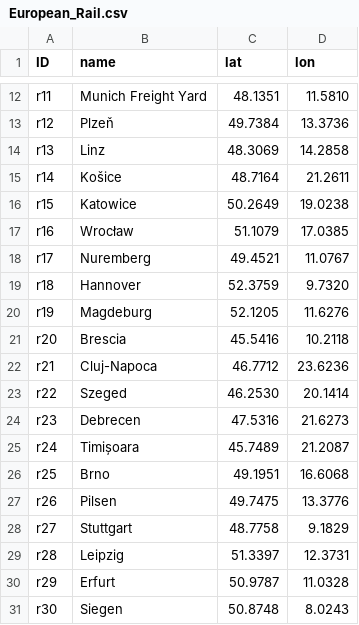
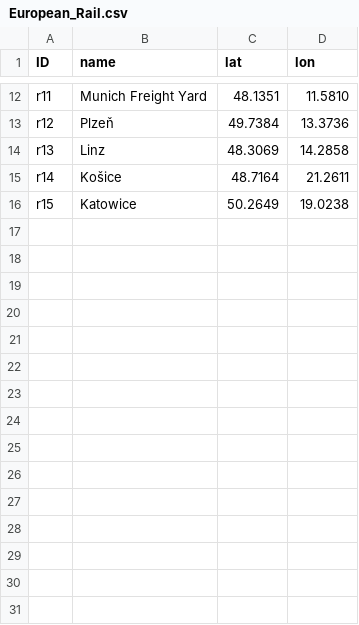
Before and after one commit to zachdray/VRP_543, a CSV file: European_Rail.csv, drawn as a sheet; only a part is shown, gaps mark what is left out; the diff names each change by its address in the sheet, - before the commit and + after, or states it on an @@ line.

```diff
--- a/European_Rail.csv
+++ b/European_Rail.csv
-row 17: r16 | Wrocław | 51.1079 | 17.0385
-row 18: r17 | Nuremberg | 49.4521 | 11.0767
-row 19: r18 | Hannover | 52.3759 | 9.7320
-row 20: r19 | Magdeburg | 52.1205 | 11.6276
-row 21: r20 | Brescia | 45.5416 | 10.2118
-row 22: r21 | Cluj-Napoca | 46.7712 | 23.6236
-row 23: r22 | Szeged | 46.2530 | 20.1414
-row 24: r23 | Debrecen | 47.5316 | 21.6273
-row 25: r24 | Timișoara | 45.7489 | 21.2087
-row 26: r25 | Brno | 49.1951 | 16.6068
-row 27: r26 | Pilsen | 49.7475 | 13.3776
-row 28: r27 | Stuttgart | 48.7758 | 9.1829
-row 29: r28 | Leipzig | 51.3397 | 12.3731
-row 30: r29 | Erfurt | 50.9787 | 11.0328
-row 31: r30 | Siegen | 50.8748 | 8.0243
```
